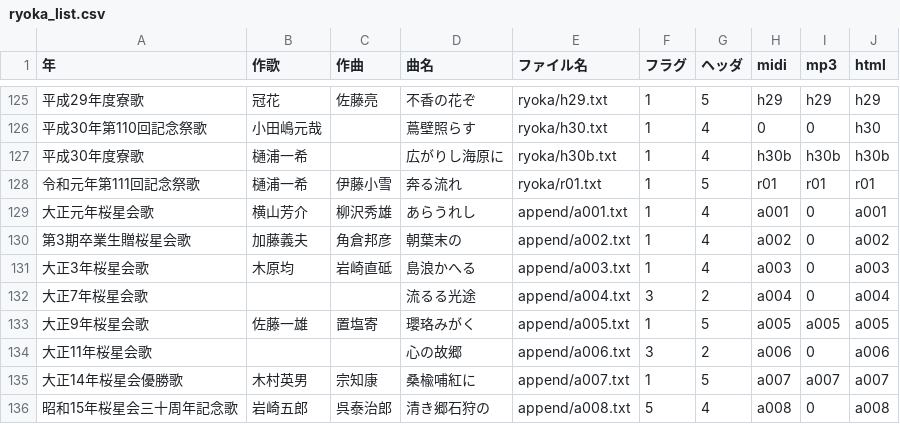
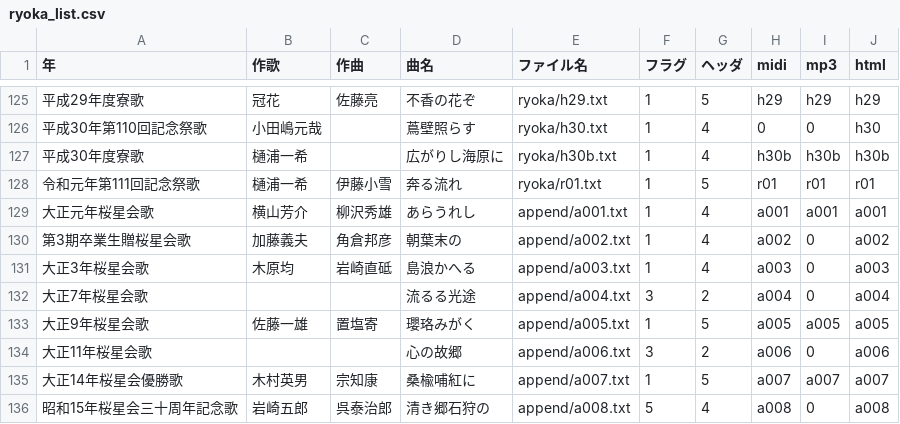
Before and after one commit to mkuriki1990/ryoka_ruby, a CSV file: src/ryoka_list.csv, drawn as a sheet; only a part is shown, gaps mark what is left out.

Commit message:
a001 の音声有無情報のアップデート

```diff
--- a/src/ryoka_list.csv
+++ b/src/ryoka_list.csv
@@ -128,3 +128,3 @@
 令和元年第111回記念祭歌,樋浦一希,伊藤小雪,奔る流れ,ryoka/r01.txt,1,5,r01,r01,r01
-大正元年桜星会歌,横山芳介,柳沢秀雄,あらうれし,append/a001.txt,1,4,a001,0,a001
+大正元年桜星会歌,横山芳介,柳沢秀雄,あらうれし,append/a001.txt,1,4,a001,a001,a001
 第3期卒業生贈桜星会歌,加藤義夫,角倉邦彦,朝葉末の,append/a002.txt,1,4,a002,0,a002
```
